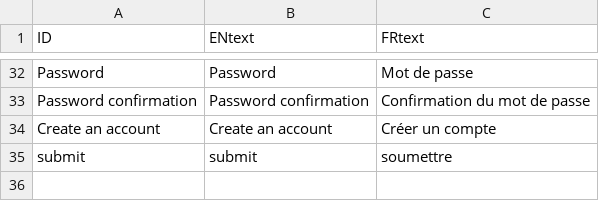
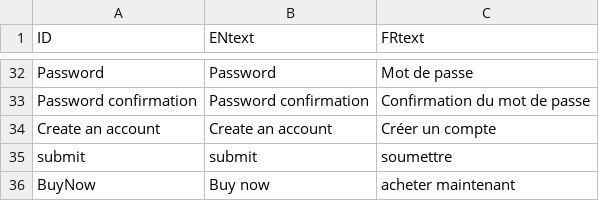
Before and after one commit to Aboloooo/09.10.24, a CSV file: DataBases/translation.csv, drawn as a sheet; only a part is shown, gaps mark what is left out; the diff names each change by its address in the sheet, - before the commit and + after, or states it on an @@ line.

```diff
--- a/DataBases/translation.csv
+++ b/DataBases/translation.csv
+row 36: BuyNow | Buy now | acheter maintenant
```
Also changed, not shown: 1 other file.
